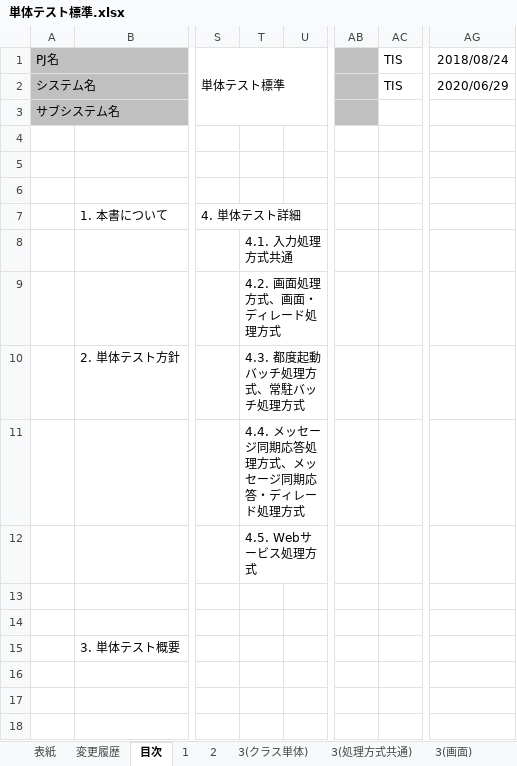
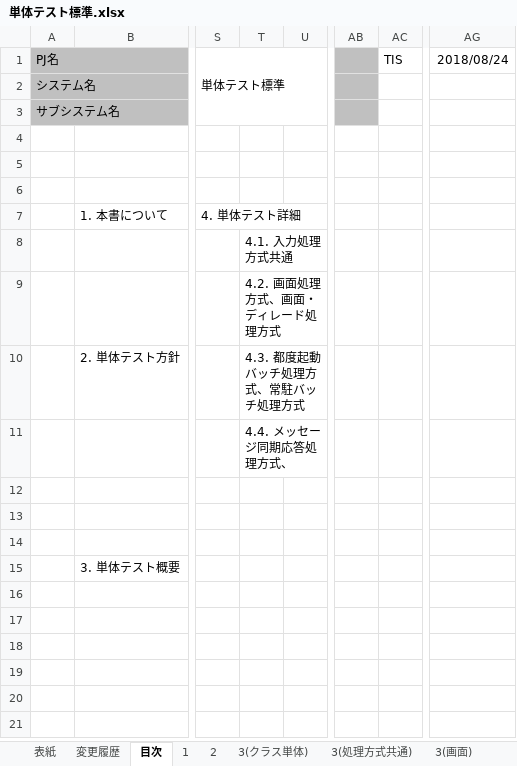
Before and after one commit to nablarch-development-standards/nablarch-development-standards, an Excel workbook: 020_アプリケーション開発標準/020_テスト標準/単体テスト標準.xlsx, sheet 目次, drawn as a sheet; only a part is shown, gaps mark what is left out; values as stored, in another font and other column widths than the file's, no borders; the diff names each change by its address in the sheet, - before the commit and + after, or states it on an @@ line.

Commit message:
Revert "Webサービス処理方式の単体テスト標準追記 (#7)" 開発中のコンテンツであり次回の英訳リリースでは後悔しないためリバート
This reverts commit 63c5fb32bb3945c7f39097a67617815dcc528a9f.

# Conflicts:
#	020_アプリケーション開発標準/020_テスト標準/単体テスト標準.xlsx

```diff
--- a/020_アプリケーション開発標準/020_テスト標準/単体テスト標準.xlsx (sheet 目次)
+++ b/020_アプリケーション開発標準/020_テスト標準/単体テスト標準.xlsx (sheet 目次)
-AC2: TIS
+AC2: (empty)
-AG2: 2020/06/29
+AG2: (empty)
-T11: 4.4. メッセージ同期応答処理方式、メッセージ同期応答・ディレード処理方式
+T11: 4.4. メッセージ同期応答処理方式、
-T12: 4.5. Webサービス処理方式
+T12: (empty)
```
Also changed, not shown: sheet 2, sheet 変更履歴, sheet 3(クラス単体), sheet 4（メッセージ）, sheet 1, sheet 3(メッセージ), 9 more sheets, other sheet tabs, 2 other files.
